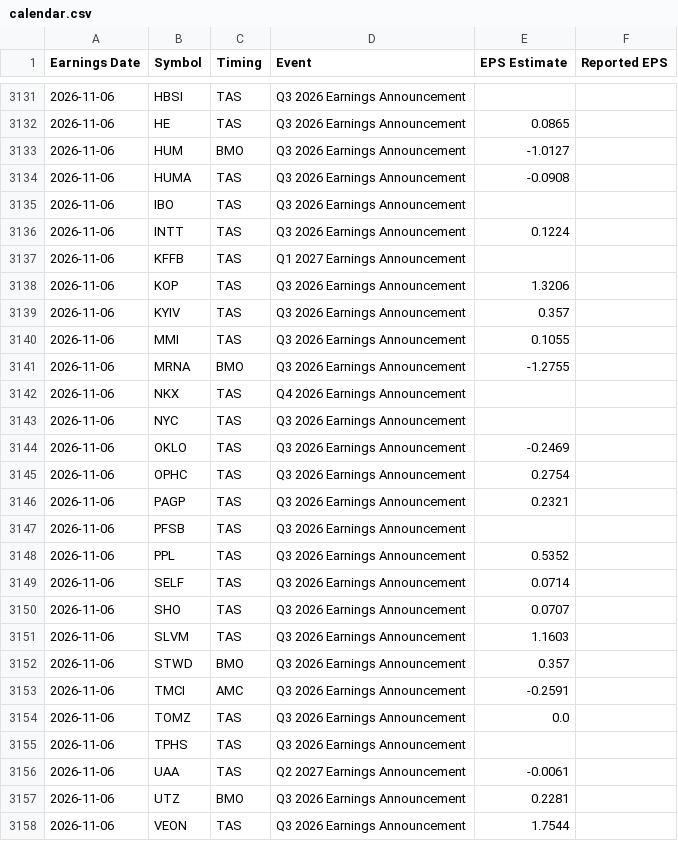
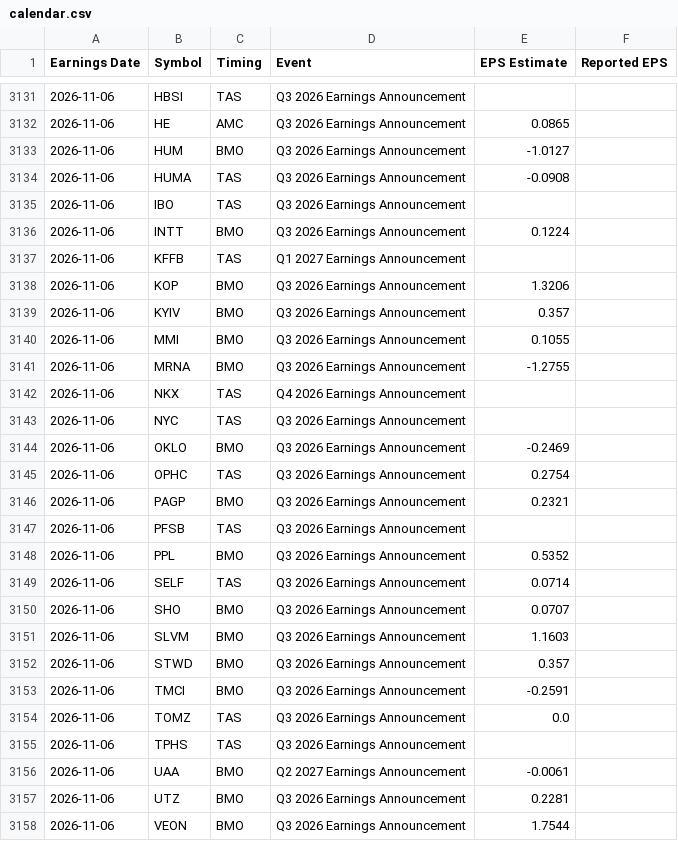
Before and after one commit to neelbarve/closewatchmarket, a CSV file: data/calendar.csv, drawn as a sheet; only a part is shown, gaps mark what is left out; the diff covers the shown part only.

```diff
--- a/data/calendar.csv
+++ b/data/calendar.csv
@@ -3131,3 +3131,3 @@ Earnings Date,Symbol,Timing,Event,EPS Estimate,Reported EPS
 2026-11-06,HBSI,TAS,Q3 2026 Earnings Announcement,,
-2026-11-06,HE,TAS,Q3 2026 Earnings Announcement,0.0865,
+2026-11-06,HE,AMC,Q3 2026 Earnings Announcement,0.0865,
 2026-11-06,HUM,BMO,Q3 2026 Earnings Announcement,-1.0127,
@@ -3135,7 +3135,7 @@ Earnings Date,Symbol,Timing,Event,EPS Estimate,Reported EPS
 2026-11-06,IBO,TAS,Q3 2026 Earnings Announcement,,
-2026-11-06,INTT,TAS,Q3 2026 Earnings Announcement,0.1224,
+2026-11-06,INTT,BMO,Q3 2026 Earnings Announcement,0.1224,
 2026-11-06,KFFB,TAS,Q1 2027 Earnings Announcement,,
-2026-11-06,KOP,TAS,Q3 2026 Earnings Announcement,1.3206,
-2026-11-06,KYIV,TAS,Q3 2026 Earnings Announcement,0.357,
-2026-11-06,MMI,TAS,Q3 2026 Earnings Announcement,0.1055,
+2026-11-06,KOP,BMO,Q3 2026 Earnings Announcement,1.3206,
+2026-11-06,KYIV,BMO,Q3 2026 Earnings Announcement,0.357,
+2026-11-06,MMI,BMO,Q3 2026 Earnings Announcement,0.1055,
 2026-11-06,MRNA,BMO,Q3 2026 Earnings Announcement,-1.2755,
@@ -3143,16 +3143,16 @@ Earnings Date,Symbol,Timing,Event,EPS Estimate,Reported EPS
 2026-11-06,NYC,TAS,Q3 2026 Earnings Announcement,,
-2026-11-06,OKLO,TAS,Q3 2026 Earnings Announcement,-0.2469,
+2026-11-06,OKLO,BMO,Q3 2026 Earnings Announcement,-0.2469,
 2026-11-06,OPHC,TAS,Q3 2026 Earnings Announcement,0.2754,
-2026-11-06,PAGP,TAS,Q3 2026 Earnings Announcement,0.2321,
+2026-11-06,PAGP,BMO,Q3 2026 Earnings Announcement,0.2321,
 2026-11-06,PFSB,TAS,Q3 2026 Earnings Announcement,,
-2026-11-06,PPL,TAS,Q3 2026 Earnings Announcement,0.5352,
+2026-11-06,PPL,BMO,Q3 2026 Earnings Announcement,0.5352,
 2026-11-06,SELF,TAS,Q3 2026 Earnings Announcement,0.0714,
-2026-11-06,SHO,TAS,Q3 2026 Earnings Announcement,0.0707,
-2026-11-06,SLVM,TAS,Q3 2026 Earnings Announcement,1.1603,
+2026-11-06,SHO,BMO,Q3 2026 Earnings Announcement,0.0707,
+2026-11-06,SLVM,BMO,Q3 2026 Earnings Announcement,1.1603,
 2026-11-06,STWD,BMO,Q3 2026 Earnings Announcement,0.357,
-2026-11-06,TMCI,AMC,Q3 2026 Earnings Announcement,-0.2591,
+2026-11-06,TMCI,BMO,Q3 2026 Earnings Announcement,-0.2591,
 2026-11-06,TOMZ,TAS,Q3 2026 Earnings Announcement,0.0,
 2026-11-06,TPHS,TAS,Q3 2026 Earnings Announcement,,
-2026-11-06,UAA,TAS,Q2 2027 Earnings Announcement,-0.0061,
+2026-11-06,UAA,BMO,Q2 2027 Earnings Announcement,-0.0061,
 2026-11-06,UTZ,BMO,Q3 2026 Earnings Announcement,0.2281,
-2026-11-06,VEON,TAS,Q3 2026 Earnings Announcement,1.7544,
+2026-11-06,VEON,BMO,Q3 2026 Earnings Announcement,1.7544,
```
Also changed, not shown: 35 edited cells elsewhere in this file, output/earnings_oct_nov_2026.csv, output/earnings_oct_nov_2026_holdings.csv.
